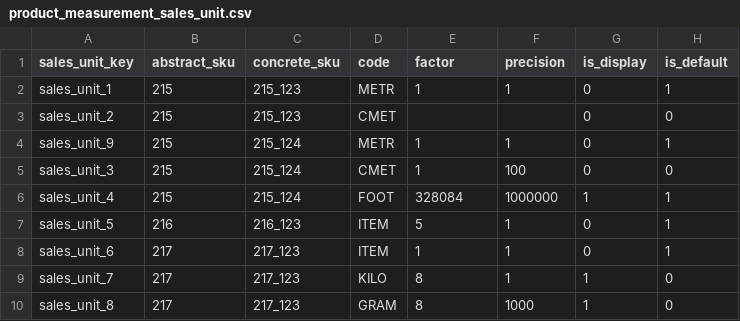
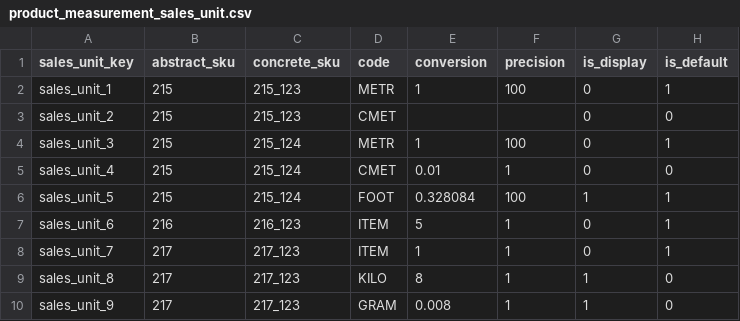
Before and after one commit to spryker-shop/b2b-demo-shop, a CSV file: data/import/product_measurement_sales_unit.csv, drawn as a sheet.

Commit message:
CORE-2345 Amending data import

```diff
--- a/data/import/product_measurement_sales_unit.csv
+++ b/data/import/product_measurement_sales_unit.csv
@@ -1,10 +1,10 @@
-sales_unit_key,abstract_sku,concrete_sku,code,factor,precision,is_display,is_default
-sales_unit_1,215,215_123,METR,1,1,0,1
+sales_unit_key,abstract_sku,concrete_sku,code,conversion,precision,is_display,is_default
+sales_unit_1,215,215_123,METR,1,100,0,1
 sales_unit_2,215,215_123,CMET,,,0,0
-sales_unit_9,215,215_124,METR,1,1,0,1
-sales_unit_3,215,215_124,CMET,1,100,0,0
-sales_unit_4,215,215_124,FOOT,328084,1000000,1,1
-sales_unit_5,216,216_123,ITEM,5,1,0,1
-sales_unit_6,217,217_123,ITEM,1,1,0,1
-sales_unit_7,217,217_123,KILO,8,1,1,0
-sales_unit_8,217,217_123,GRAM,8,1000,1,0
+sales_unit_3,215,215_124,METR,1,100,0,1
+sales_unit_4,215,215_124,CMET,0.01,1,0,0
+sales_unit_5,215,215_124,FOOT,0.328084,100,1,1
+sales_unit_6,216,216_123,ITEM,5,1,0,1
+sales_unit_7,217,217_123,ITEM,1,1,0,1
+sales_unit_8,217,217_123,KILO,8,1,1,0
+sales_unit_9,217,217_123,GRAM,0.008,1,1,0
```
Also changed, not shown: data/import/product_measurement_sales_unit_store.csv, 7 other files.
